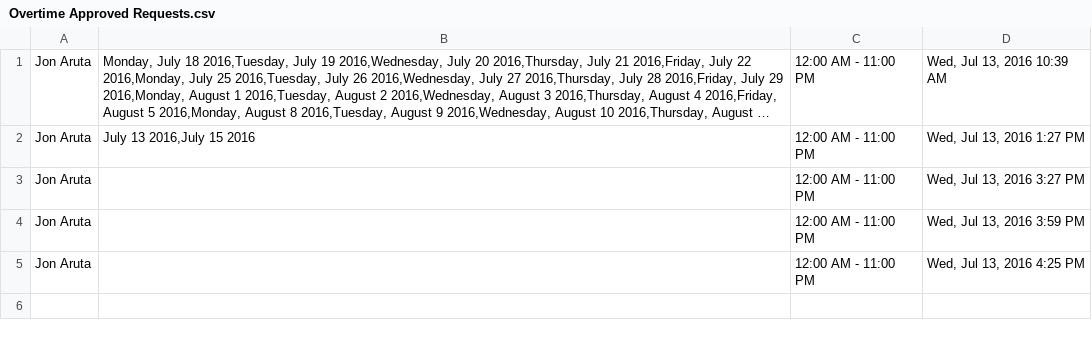
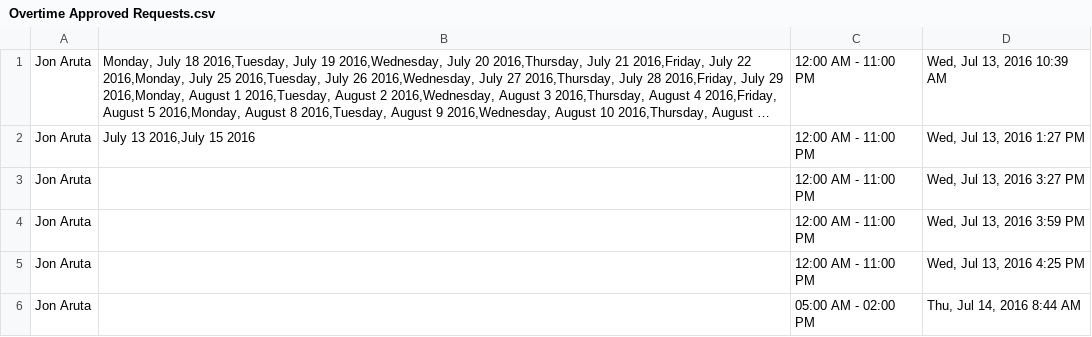
Before and after one commit to klbayabos/PermissionSystem, a CSV file: 195project/public/Overtime Approved Requests.csv, drawn as a sheet; long unchanged cells end in …; the diff names each change by its address in the sheet, - before the commit and + after, or states it on an @@ line.

```diff
--- a/195project/public/Overtime Approved Requests.csv
+++ b/195project/public/Overtime Approved Requests.csv
+row 6: Jon Aruta |  | 05:00 AM - 02:00 PM | Thu, Jul 14, 2016 8:44 AM
```
Also changed, not shown: 2 other files.
